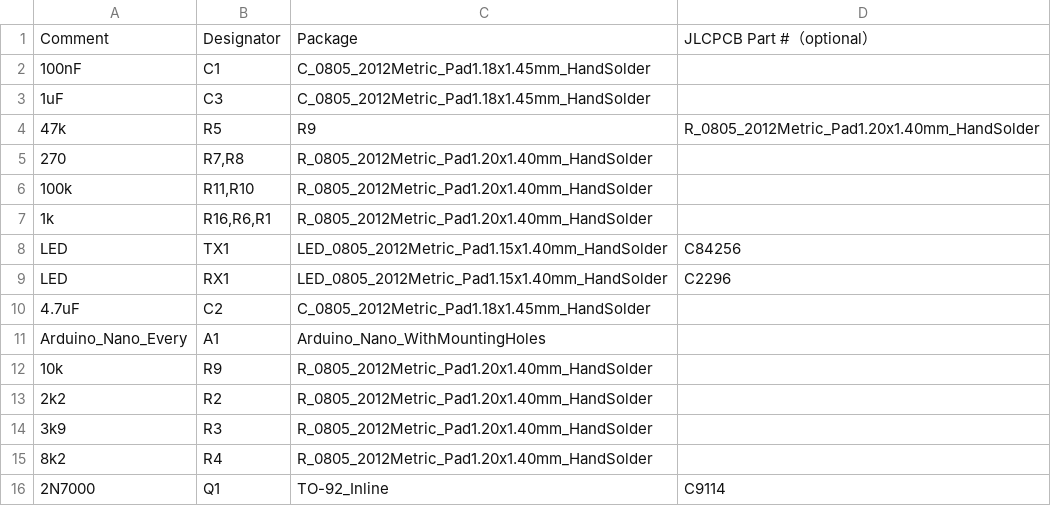
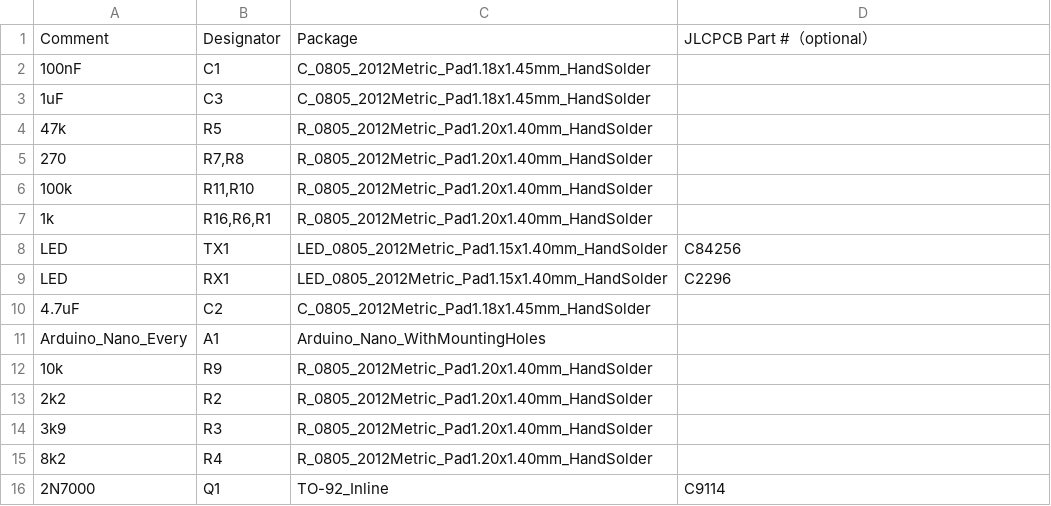
Before and after one commit to kareiva/micromodem-pcb, a CSV file: jlcpcb/LY2EN-micromodem-bom.csv, drawn as a sheet.

Commit message:
Removed R9 from line 4
Removed R9 from line 4

```diff
--- a/jlcpcb/LY2EN-micromodem-bom.csv
+++ b/jlcpcb/LY2EN-micromodem-bom.csv
@@ -3,3 +3,3 @@ Comment,Designator,Package,JLCPCB Part #（optional）
 1uF,C3,C_0805_2012Metric_Pad1.18x1.45mm_HandSolder,
-47k,R5,R9,R_0805_2012Metric_Pad1.20x1.40mm_HandSolder,
+47k,R5,R_0805_2012Metric_Pad1.20x1.40mm_HandSolder,
 270,"R7,R8",R_0805_2012Metric_Pad1.20x1.40mm_HandSolder,
```
